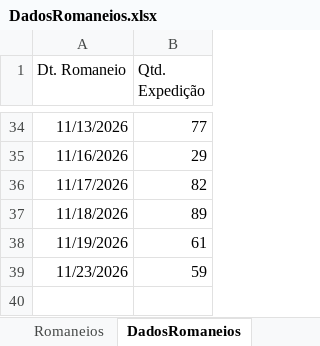
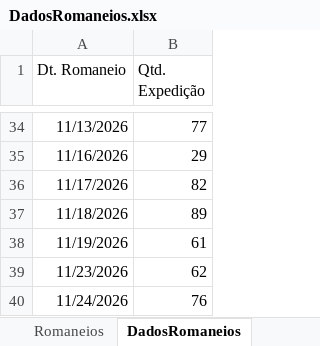
Before and after one commit to Retr00-Br/AcompanhamentoProducao, an Excel workbook: data/DadosRomaneios.xlsx, sheet DadosRomaneios, drawn as a sheet; only a part is shown, gaps mark what is left out; values as stored, in another font and other column widths than the file's, no borders; the diff names each change by its address in the sheet, - before the commit and + after, or states it on an @@ line.

Commit message:
Atualização diária dos dados

```diff
--- a/data/DadosRomaneios.xlsx (sheet DadosRomaneios)
+++ b/data/DadosRomaneios.xlsx (sheet DadosRomaneios)
-B39 (Qtd. Expedição): 59
+B39 (Qtd. Expedição): 62
+row 40: 11/24/2026 | 76
```
Also changed, not shown: sheet Romaneios, data/DadosFaturamento.xlsx, data/DadosProducao.xlsx.
